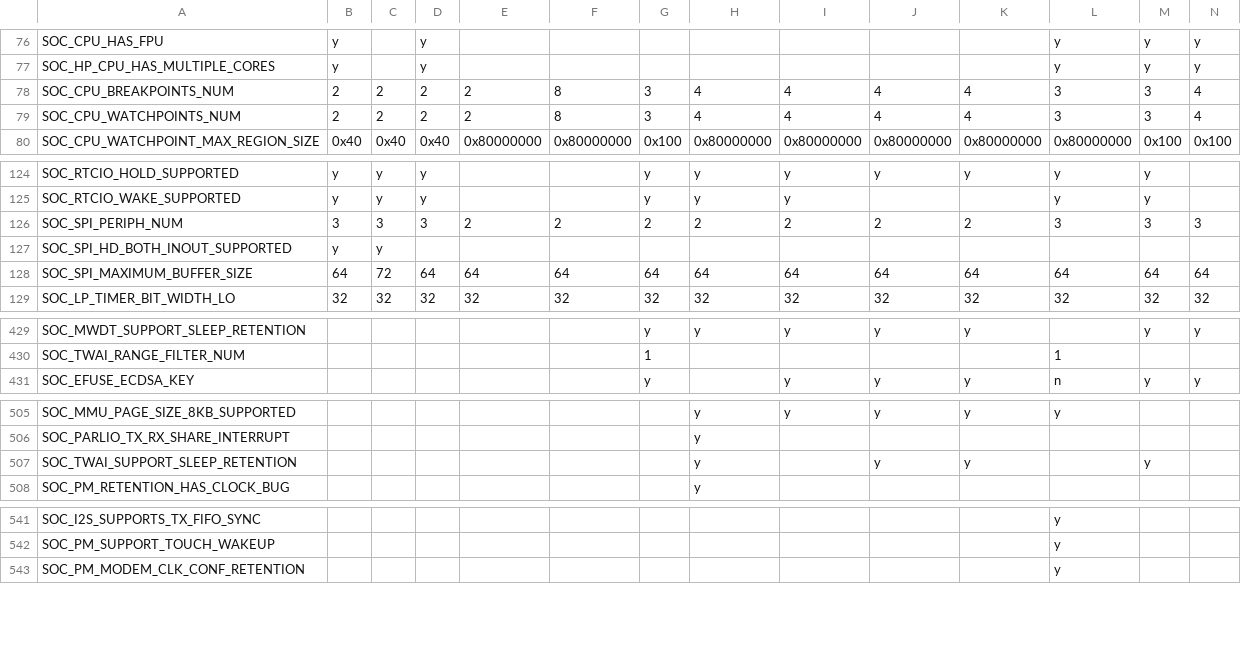
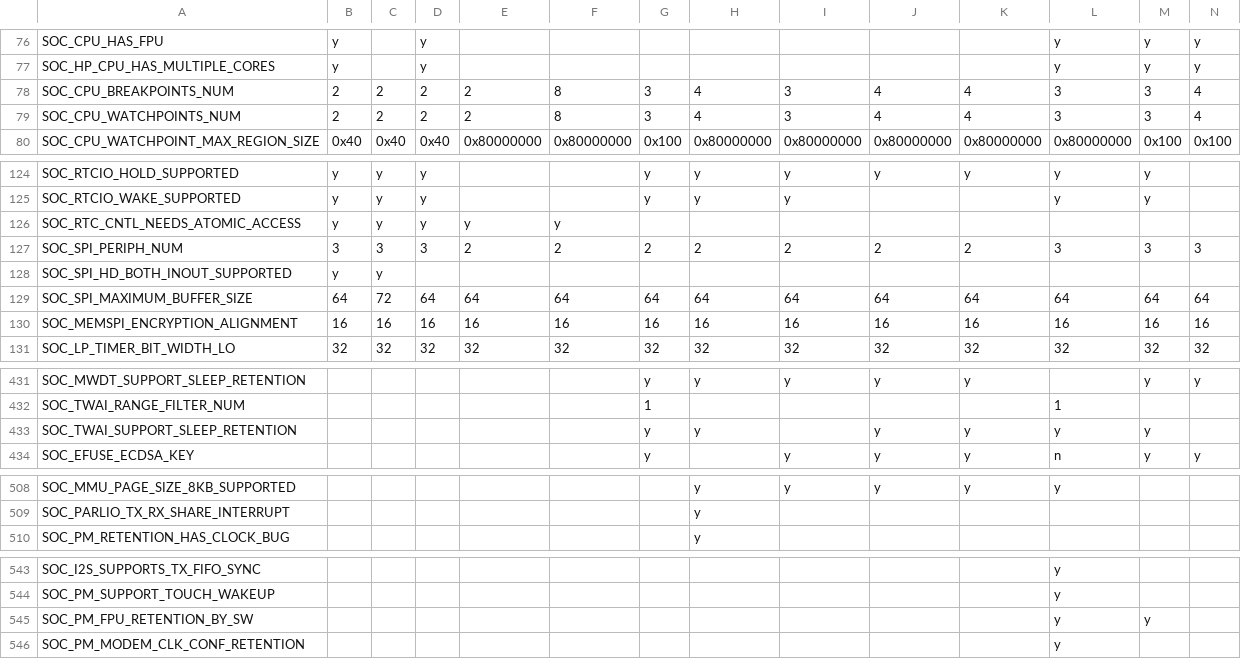
Before and after one commit to tanakamasayuki/ESP-IDF-SoC-Check, a CSV file: soc.csv, drawn as a sheet; only a part is shown, gaps mark what is left out; removed rows and columns are numbered as before the commit, all else as after; rows hold the shown columns only; the diff covers the shown part only; the diff names each change by its address in the sheet, - before the commit and + after, or states it on an @@ line.

```diff
--- a/soc.csv
+++ b/soc.csv
-I78:I79: 4
+I78:I79: 3
+row 126: SOC_RTC_CNTL_NEEDS_ATOMIC_ACCESS | y | y | y | y | y
+row 130: SOC_MEMSPI_ENCRYPTION_ALIGNMENT | 16 | 16 | 16 | 16 | 16 | 16 | 16 | 16 | 16 | 16 | 16 | 16 | 16
+row 433: SOC_TWAI_SUPPORT_SLEEP_RETENTION |  |  |  |  |  | y | y |  | y | y | y | y
-row 507: SOC_TWAI_SUPPORT_SLEEP_RETENTION |  |  |  |  |  |  | y |  | y | y |  | y
+row 545: SOC_PM_FPU_RETENTION_BY_SW |  |  |  |  |  |  |  |  |  |  | y | y
```
Also changed, not shown: 1 added row elsewhere in this file, 1 other file.
